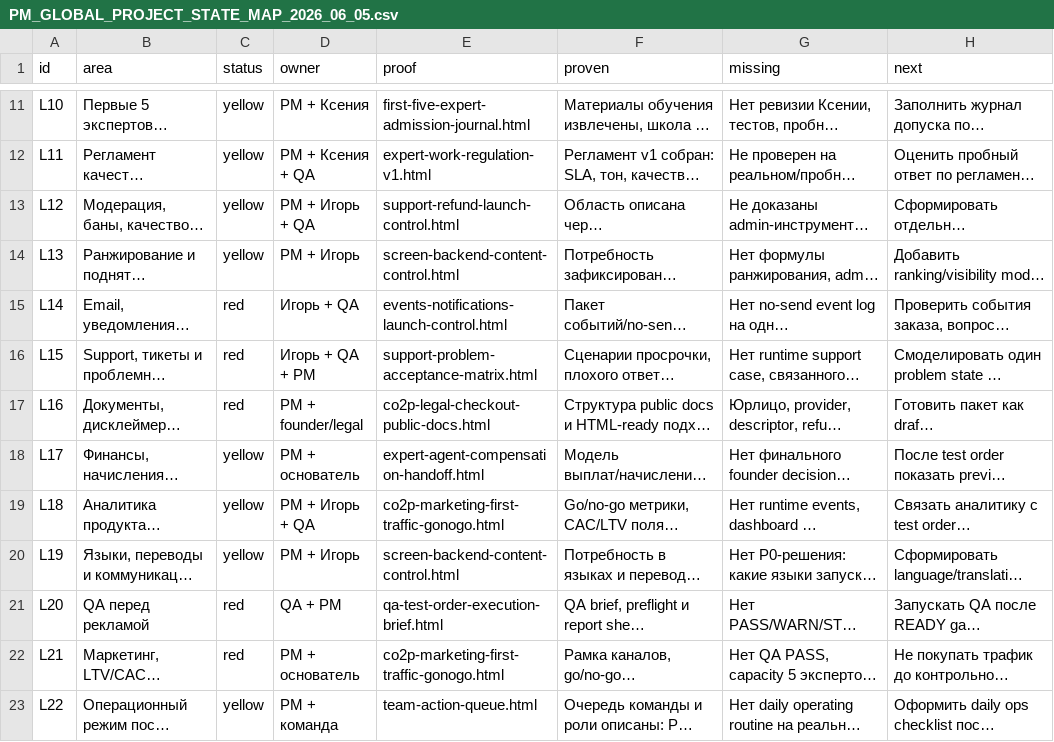
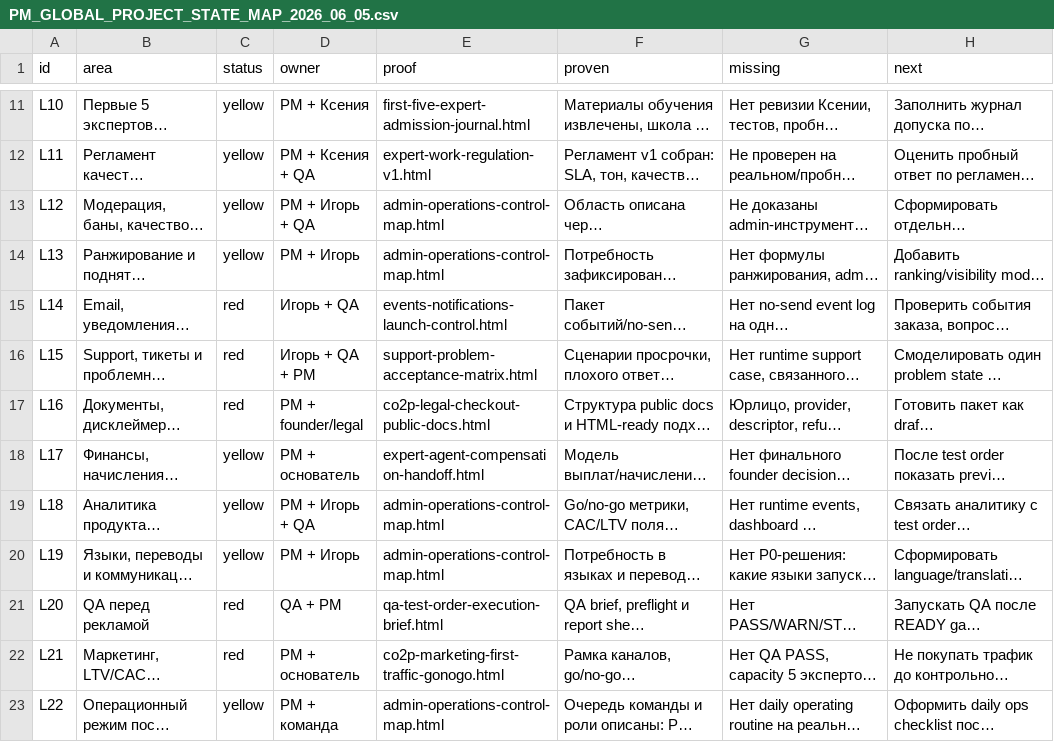
Before and after one commit to cutthreat/confideline, a CSV file: web/blue-panel/docs/artifacts/PM_GLOBAL_PROJECT_STATE_MAP_2026_06_05.csv, drawn as a sheet; only a part is shown, gaps mark what is left out; long unchanged cells end in …; the diff names each change by its address in the sheet, - before the commit and + after, or states it on an @@ line.

```diff
--- a/web/blue-panel/docs/artifacts/PM_GLOBAL_PROJECT_STATE_MAP_2026_06_05.csv
+++ b/web/blue-panel/docs/artifacts/PM_GLOBAL_PROJECT_STATE_MAP_2026_06_05.csv
-E13 (proof): support-refund-launch-control.html
+E13 (proof): admin-operations-control-map.html
-E14 (proof): screen-backend-content-control.html
+E14 (proof): admin-operations-control-map.html
-E19 (proof): co2p-marketing-first-traffic-gonogo.html
+E19 (proof): admin-operations-control-map.html
-E20 (proof): screen-backend-content-control.html
+E20 (proof): admin-operations-control-map.html
-E23 (proof): team-action-queue.html
+E23 (proof): admin-operations-control-map.html
```
Also changed, not shown: web/blue-panel/docs/artifacts/ADMIN_OPERATIONS_CONTROL_MAP_2026_06_05.csv, web/blue-panel/docs/artifacts/BLUE_PANEL_LINK_AUDIT_2026_06_05.csv, 4 other files.
